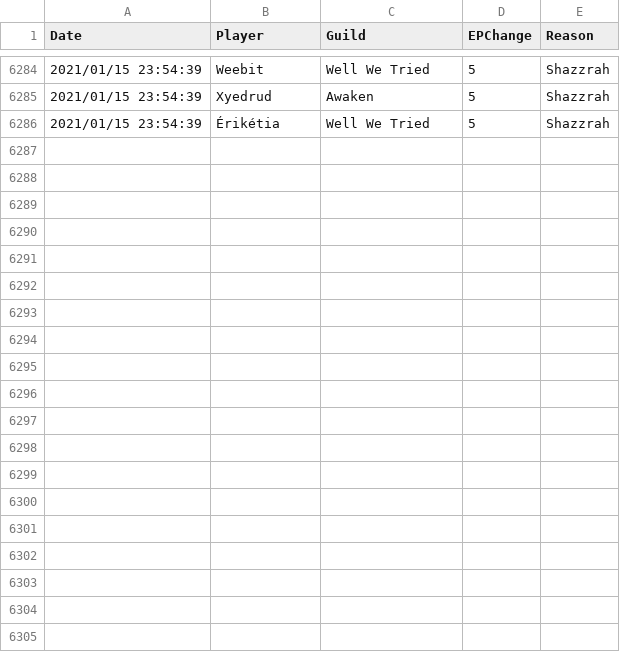
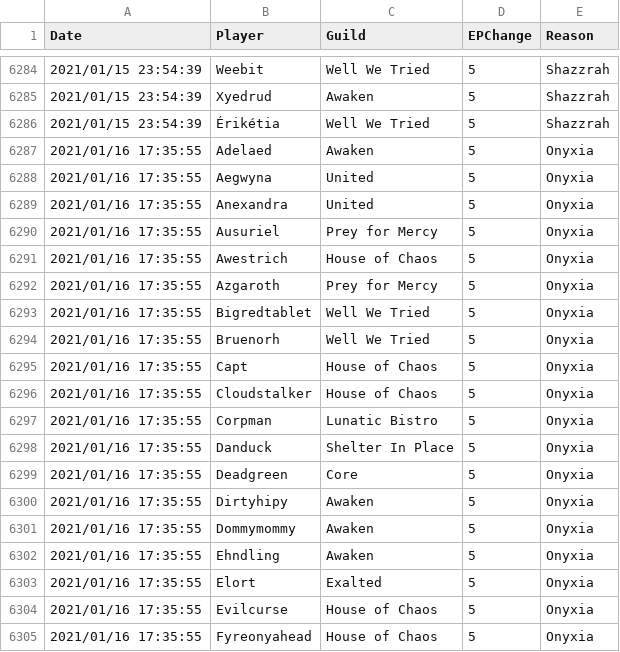
Before and after one commit to sanddive/houseofchaos, a CSV file: epLog.csv, drawn as a sheet; only a part is shown, gaps mark what is left out; the diff covers the shown part only; the diff names each change by its address in the sheet, - before the commit and + after, or states it on an @@ line.

```diff
--- a/epLog.csv
+++ b/epLog.csv
+row 6287: 2021/01/16 17:35:55 | Adelaed | Awaken | 5 | Onyxia
+row 6288: 2021/01/16 17:35:55 | Aegwyna | United | 5 | Onyxia
+row 6289: 2021/01/16 17:35:55 | Anexandra | United | 5 | Onyxia
+row 6290: 2021/01/16 17:35:55 | Ausuriel | Prey for Mercy | 5 | Onyxia
+row 6291: 2021/01/16 17:35:55 | Awestrich | House of Chaos | 5 | Onyxia
+row 6292: 2021/01/16 17:35:55 | Azgaroth | Prey for Mercy | 5 | Onyxia
+row 6293: 2021/01/16 17:35:55 | Bigredtablet | Well We Tried | 5 | Onyxia
+row 6294: 2021/01/16 17:35:55 | Bruenorh | Well We Tried | 5 | Onyxia
+row 6295: 2021/01/16 17:35:55 | Capt | House of Chaos | 5 | Onyxia
+row 6296: 2021/01/16 17:35:55 | Cloudstalker | House of Chaos | 5 | Onyxia
+row 6297: 2021/01/16 17:35:55 | Corpman | Lunatic Bistro | 5 | Onyxia
+row 6298: 2021/01/16 17:35:55 | Danduck | Shelter In Place | 5 | Onyxia
+row 6299: 2021/01/16 17:35:55 | Deadgreen | Core | 5 | Onyxia
+row 6300: 2021/01/16 17:35:55 | Dirtyhipy | Awaken | 5 | Onyxia
+row 6301: 2021/01/16 17:35:55 | Dommymommy | Awaken | 5 | Onyxia
+row 6302: 2021/01/16 17:35:55 | Ehndling | Awaken | 5 | Onyxia
+row 6303: 2021/01/16 17:35:55 | Elort | Exalted | 5 | Onyxia
+row 6304: 2021/01/16 17:35:55 | Evilcurse | House of Chaos | 5 | Onyxia
+row 6305: 2021/01/16 17:35:55 | Fyreonyahead | House of Chaos | 5 | Onyxia
```
Also changed, not shown: 9 added rows elsewhere in this file, 1 other file.
